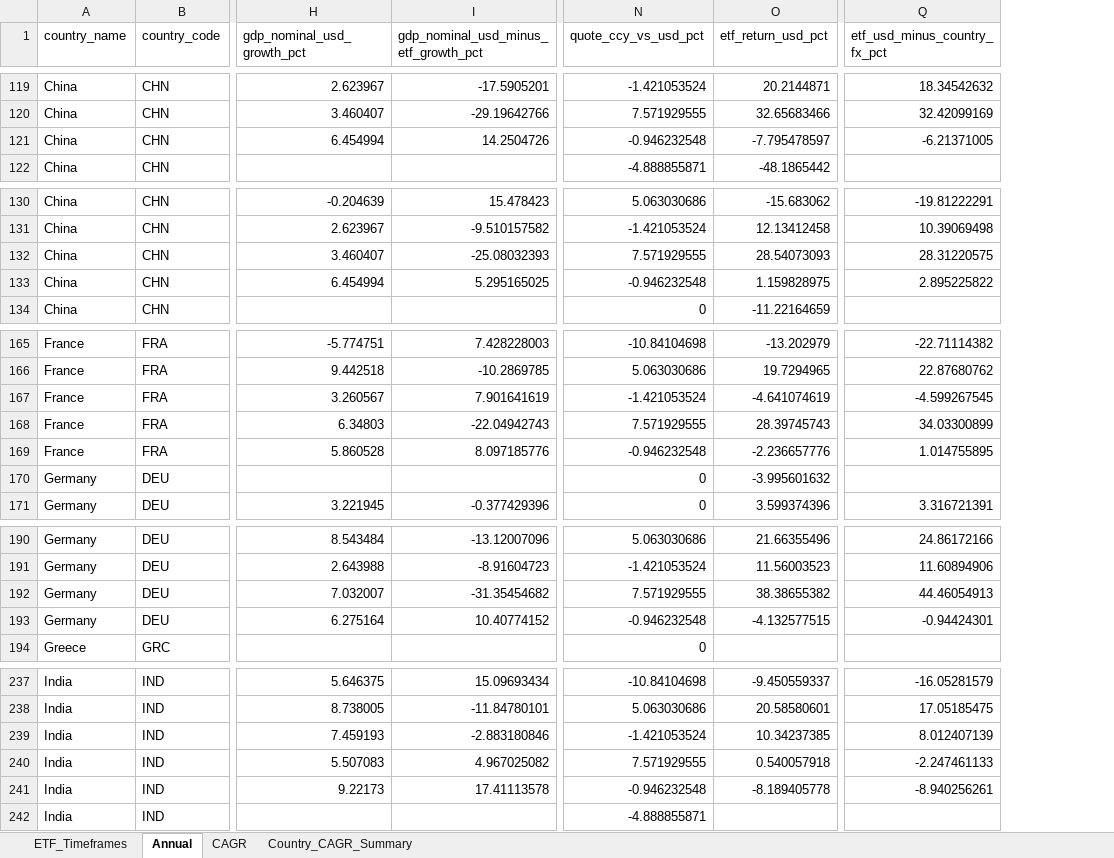
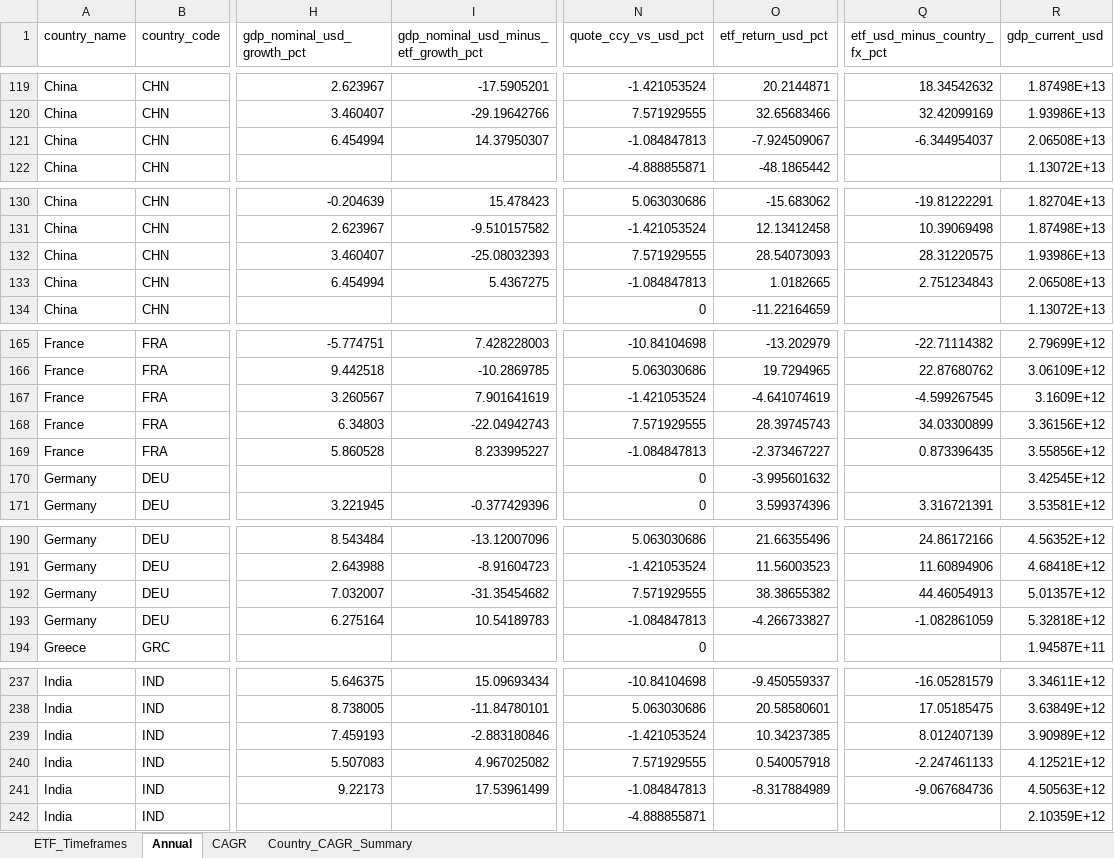
Before and after one commit to RamitChutani/macro-etf-data, an Excel workbook: data/outputs/etf_gdp_dashboard_mvp.xlsx, sheet Annual, drawn as a sheet; only a part is shown, gaps mark what is left out; values as stored, in another font and other column widths than the file's, no borders; the diff covers the shown part only; the diff names each change by its address in the sheet, - before the commit and + after, or states it on an @@ line.

```diff
--- a/data/outputs/etf_gdp_dashboard_mvp.xlsx (sheet Annual)
+++ b/data/outputs/etf_gdp_dashboard_mvp.xlsx (sheet Annual)
+column R (gdp_current_usd), rows 119-122: 1.87498E+13 | 1.93986E+13 | 2.06508E+13 | 1.13072E+13; rows 130-134: 1.82704E+13 | 1.87498E+13 | 1.93986E+13 | 2.06508E+13 | 1.13072E+13; rows 165-171: 2.79699E+12 | 3.06109E+12 | 3.1609E+12 | 3.36156E+12 | 3.55856E+12 | 3.42545E+12 | 3.53581E+12; rows 190-194: 4.56352E+12 | 4.68418E+12 | 5.01357E+12 | 5.32818E+12 | 1.94587E+11; rows 237-242: 3.34611E+12 | 3.63849E+12 | 3.90989E+12 | 4.12521E+12 | 4.50563E+12 | 2.10359E+12
-I121: 14.2504726
+I121: 14.37950307
-N121 (quote_ccy_vs_usd_pct): -0.946232548
+N121 (quote_ccy_vs_usd_pct): -1.084847813
-O121 (etf_return_usd_pct): -7.795478597
+O121 (etf_return_usd_pct): -7.924509067
-Q121 (etf_usd_minus_country_fx_pct): -6.21371005
+Q121 (etf_usd_minus_country_fx_pct): -6.344954037
-I133: 5.295165025
+I133: 5.4367275
-N133 (quote_ccy_vs_usd_pct): -0.946232548
+N133 (quote_ccy_vs_usd_pct): -1.084847813
-O133 (etf_return_usd_pct): 1.159828975
+O133 (etf_return_usd_pct): 1.0182665
-Q133 (etf_usd_minus_country_fx_pct): 2.895225822
+Q133 (etf_usd_minus_country_fx_pct): 2.751234843
-I169: 8.097185776
+I169: 8.233995227
-N169 (quote_ccy_vs_usd_pct): -0.946232548
+N169 (quote_ccy_vs_usd_pct): -1.084847813
-O169 (etf_return_usd_pct): -2.236657776
+O169 (etf_return_usd_pct): -2.373467227
-Q169 (etf_usd_minus_country_fx_pct): 1.014755895
+Q169 (etf_usd_minus_country_fx_pct): 0.873396435
-I193: 10.40774152
+I193: 10.54189783
-N193 (quote_ccy_vs_usd_pct): -0.946232548
+N193 (quote_ccy_vs_usd_pct): -1.084847813
-O193 (etf_return_usd_pct): -4.132577515
+O193 (etf_return_usd_pct): -4.266733827
-Q193 (etf_usd_minus_country_fx_pct): -0.94424301
+Q193 (etf_usd_minus_country_fx_pct): -1.082861059
-I241: 17.41113578
+I241: 17.53961499
-N241 (quote_ccy_vs_usd_pct): -0.946232548
+N241 (quote_ccy_vs_usd_pct): -1.084847813
-O241 (etf_return_usd_pct): -8.189405778
+O241 (etf_return_usd_pct): -8.317884989
-Q241 (etf_usd_minus_country_fx_pct): -8.940256261
+Q241 (etf_usd_minus_country_fx_pct): -9.067684736
```
Also changed, not shown: 84 edited cells elsewhere in this sheet, sheet Country_CAGR_Summary, 2 other files.
